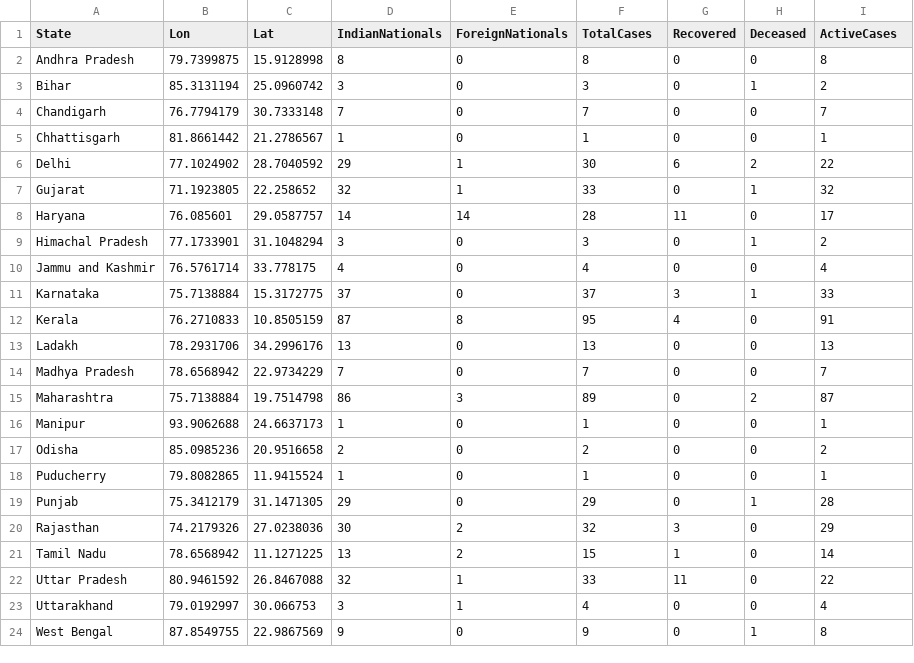
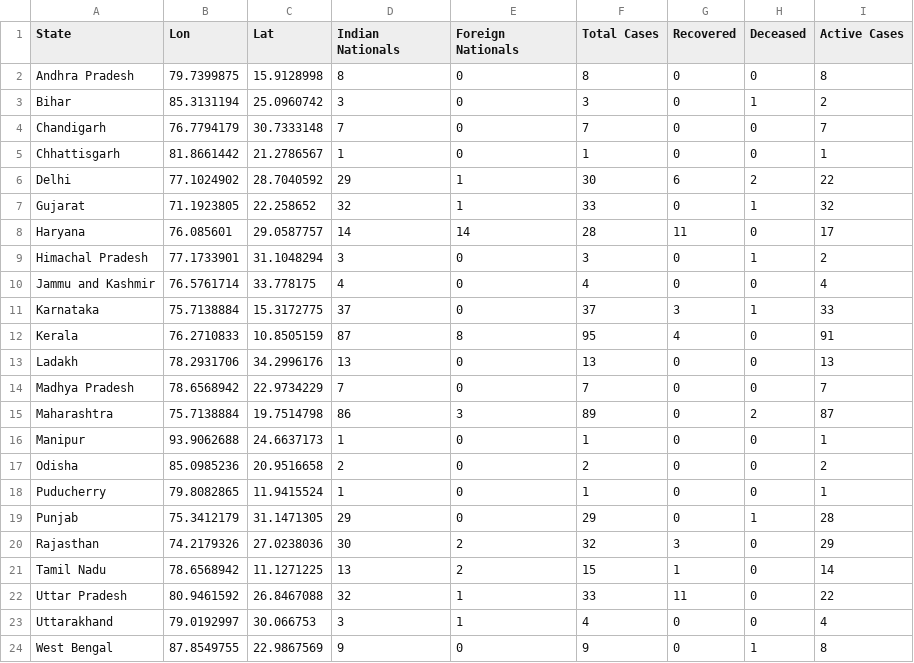
Before and after one commit to apricotsolutions/COVID-19, a CSV file: dataset02/India_COVID-19_Map.csv, drawn as a sheet.

```diff
--- a/dataset02/India_COVID-19_Map.csv
+++ b/dataset02/India_COVID-19_Map.csv
@@ -1,2 +1,2 @@
-State,Lon,Lat,IndianNationals,ForeignNationals,TotalCases,Recovered,Deceased,ActiveCases
+State,Lon,Lat,Indian Nationals,Foreign Nationals,Total Cases,Recovered,Deceased,Active Cases
 Andhra Pradesh,79.7399875,15.9128998,8,0,8,0,0,8
```
Also changed, not shown: dataset02/India_COVID-19_States.csv, dataset02/USA_COVID-19_Timeline.csv, 2 other files.
